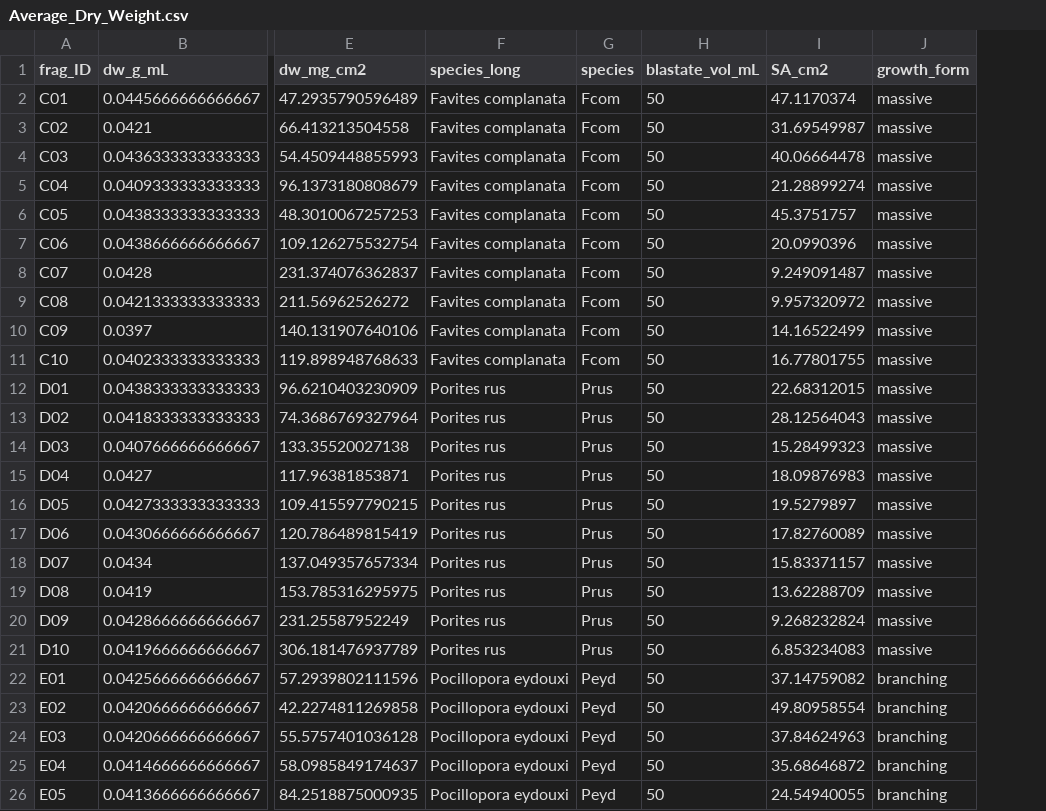
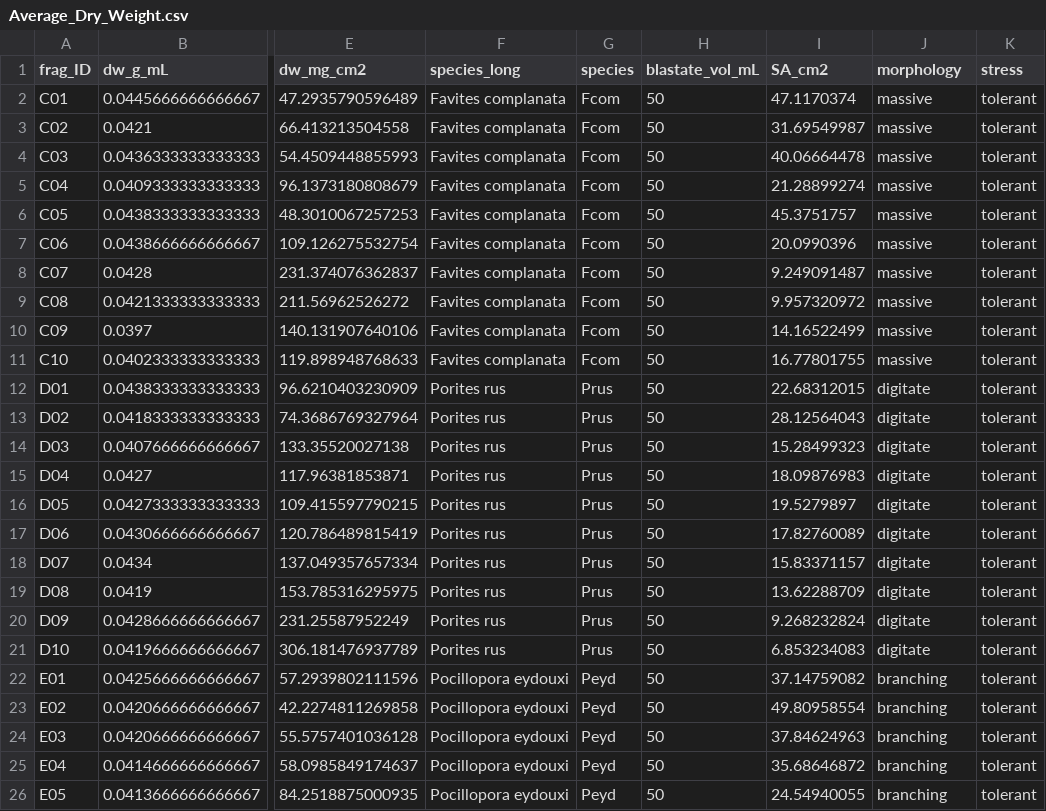
Before and after one commit to njsilbiger/Oki_TPC_PI, a CSV file: Data/Physiology/Average_Dry_Weight.csv, drawn as a sheet; only a part is shown, gaps mark what is left out; the diff covers the shown part only; the diff names each change by its address in the sheet, - before the commit and + after, or states it on an @@ line.

Commit message:
updating dry weight analysis and output

```diff
--- a/Data/Physiology/Average_Dry_Weight.csv
+++ b/Data/Physiology/Average_Dry_Weight.csv
+column K (stress), rows 2-26: all tolerant
-J1: growth_form
+J1: morphology
-J12:J21 (morphology): massive
+J12:J21 (morphology): digitate
```
Also changed, not shown: 20 edited cells elsewhere in this file, Data/Physiology/Physio_meta.csv, 5 other files.
